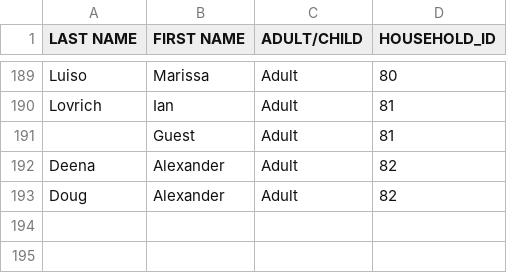
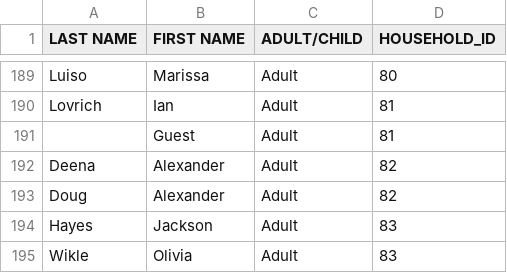
Before and after one commit to jacksonandolivia/jacksonandolivia.github.io, a CSV file: guest-list.csv, drawn as a sheet; only a part is shown, gaps mark what is left out.

Commit message:
add us to the guest list for testing and upating jackson name

```diff
--- a/guest-list.csv
+++ b/guest-list.csv
@@ -193 +193,3 @@ Deena ,Alexander,Adult,82
 Doug,Alexander,Adult,82
+Hayes,Jackson,Adult,83
+Wikle,Olivia,Adult,83
```
Also changed, not shown: 2 other files.
